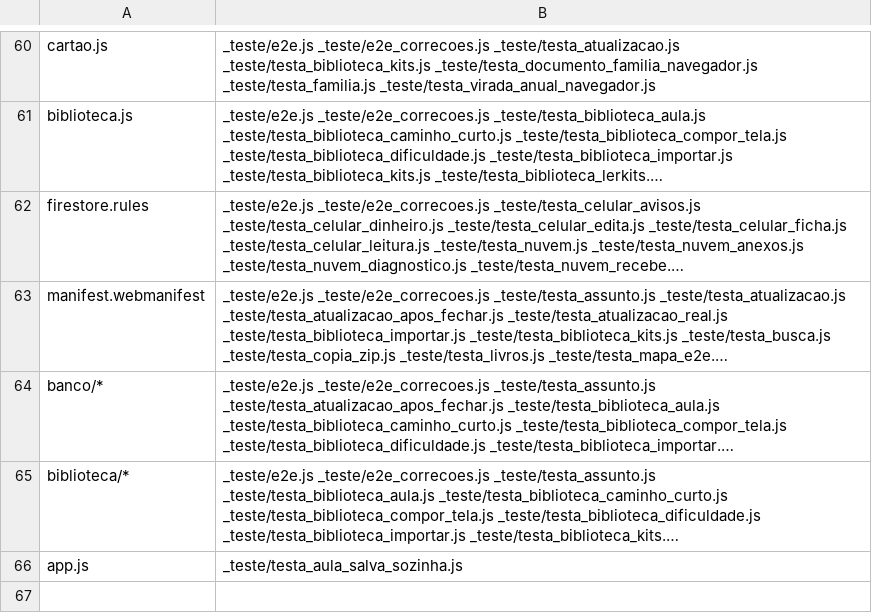
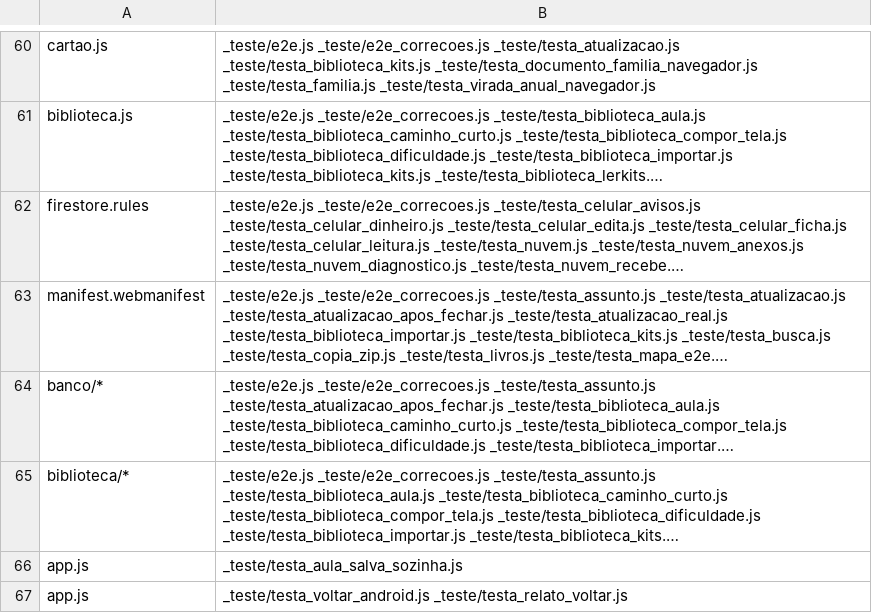
Before and after one commit to romulorod1/apoio-educacional, a TSV file: _teste/mapa_provas.tsv, drawn as a sheet; only a part is shown, gaps mark what is left out; long unchanged cells end in …; the diff names each change by its address in the sheet, - before the commit and + after, or states it on an @@ line.

```diff
--- a/_teste/mapa_provas.tsv
+++ b/_teste/mapa_provas.tsv
+row 67: app.js | _teste/testa_voltar_android.js _teste/testa_relato_voltar.js
```
Also changed, not shown: 6 other files.
